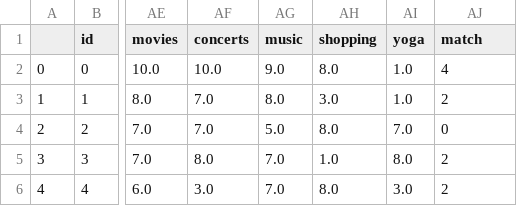
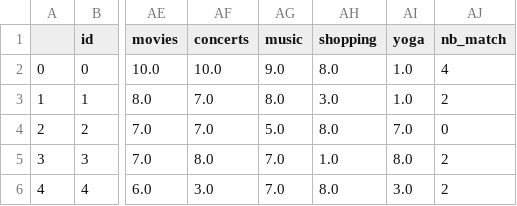
Before and after one commit to arthursabre/Projet-DS-Python-analyse-plateforme-speed-dating-, a CSV file: speeddating personal.csv, drawn as a sheet; only a part is shown, gaps mark what is left out; the diff names each change by its address in the sheet, - before the commit and + after, or states it on an @@ line.

```diff
--- a/speeddating personal.csv
+++ b/speeddating personal.csv
-AJ1: match
+AJ1: nb_match
```
Also changed, not shown: 1 other file.
